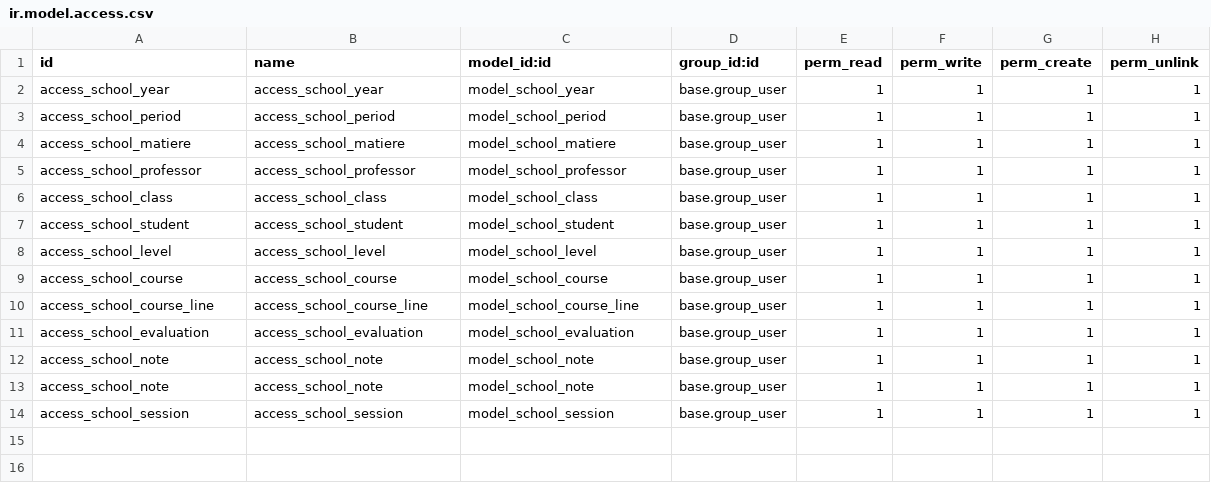
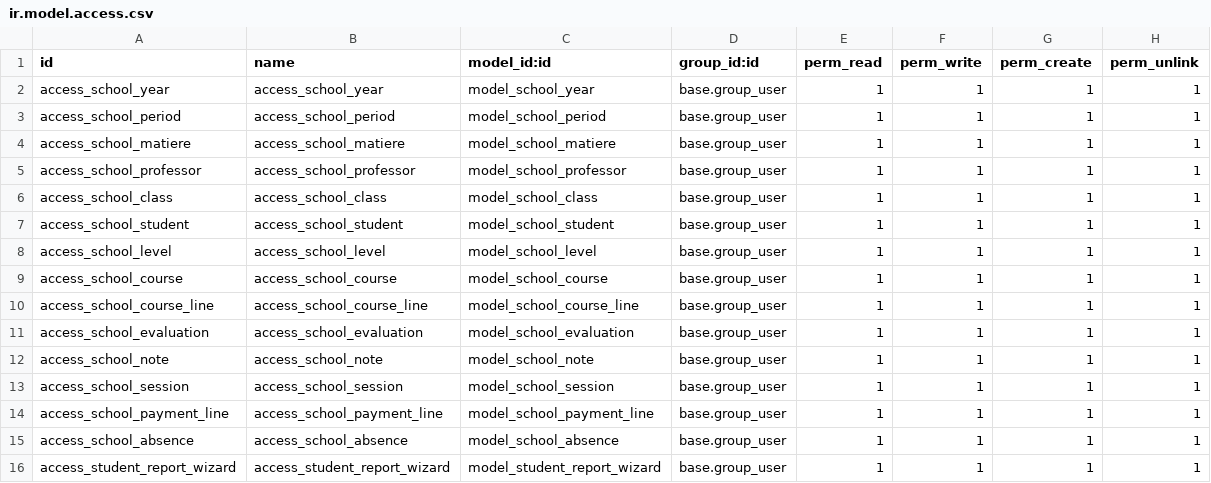
Before and after one commit to abdoundao/school_africa, a CSV file: school_africa/security/ir.model.access.csv, drawn as a sheet.

```diff
--- a/school_africa/security/ir.model.access.csv
+++ b/school_africa/security/ir.model.access.csv
@@ -12,3 +12,5 @@ access_school_evaluation,access_school_evaluation,model_school_evaluation,base.g
 access_school_note,access_school_note,model_school_note,base.group_user,1,1,1,1
-access_school_note,access_school_note,model_school_note,base.group_user,1,1,1,1
 access_school_session,access_school_session,model_school_session,base.group_user,1,1,1,1
+access_school_payment_line,access_school_payment_line,model_school_payment_line,base.group_user,1,1,1,1
+access_school_absence,access_school_absence,model_school_absence,base.group_user,1,1,1,1
+access_student_report_wizard,access_student_report_wizard,model_student_report_wizard,base.group_user,1,1,1,1
```
Also changed, not shown: 21 other files.
